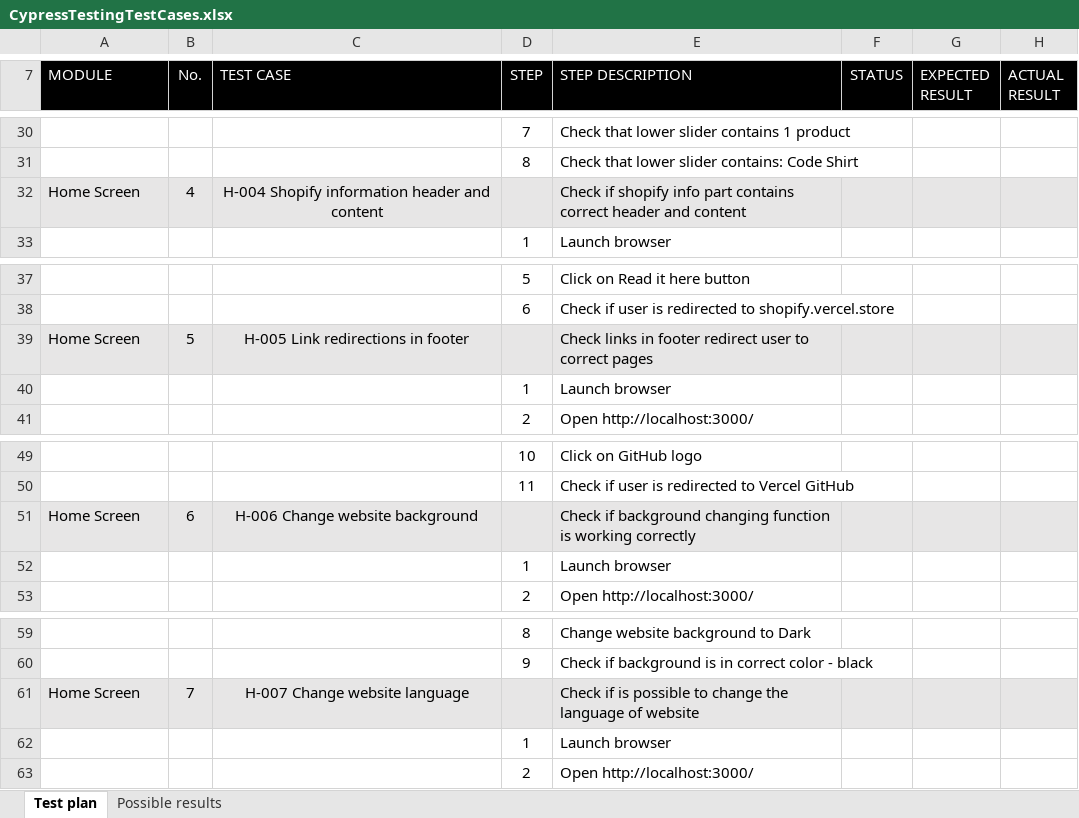
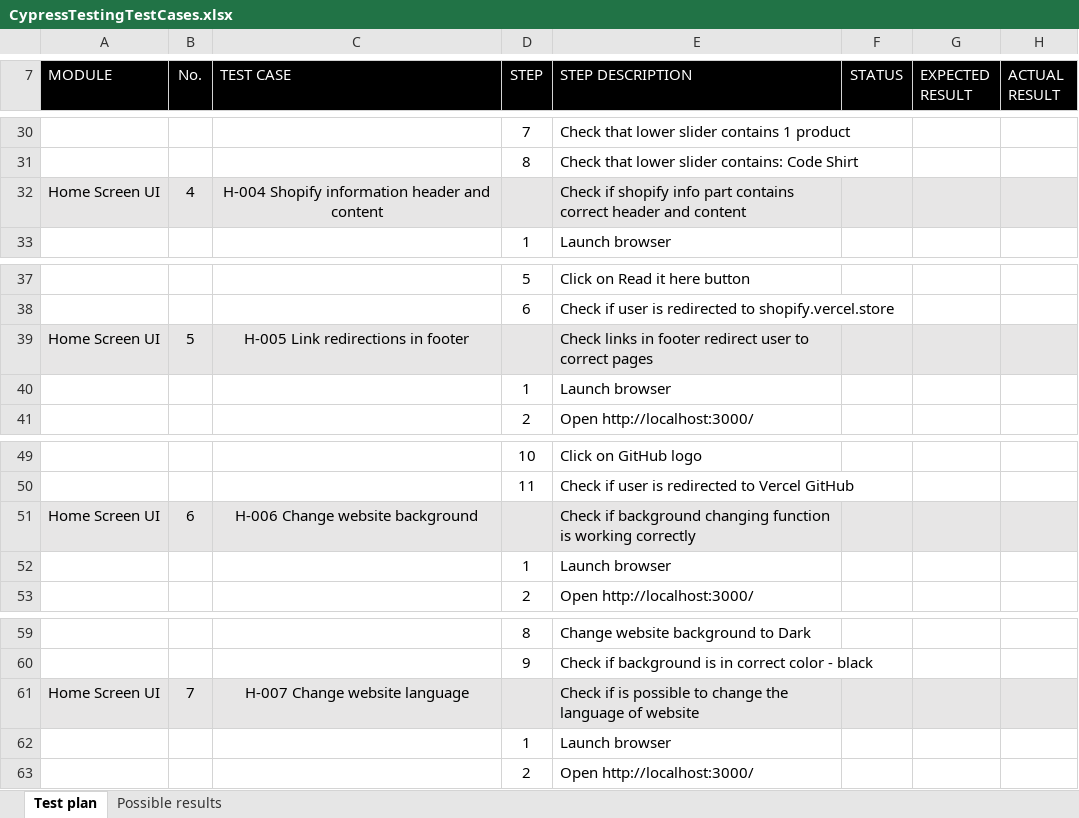
Before and after one commit to AdrianBoros1409/Shopify-Cypress-Test, an Excel workbook: CypressTestingTestCases.xlsx, sheet Test plan, drawn as a sheet; only a part is shown, gaps mark what is left out; values as stored, in another font and other column widths than the file's, no borders; conditional formats not drawn; the diff covers the shown part only; the diff names each change by its address in the sheet, - before the commit and + after, or states it on an @@ line.

Commit message:
Home UX test in progress

```diff
--- a/CypressTestingTestCases.xlsx (sheet Test plan)
+++ b/CypressTestingTestCases.xlsx (sheet Test plan)
-A32 (MODULE): Home Screen
+A32 (MODULE): Home Screen UI
-A39 (MODULE): Home Screen
+A39 (MODULE): Home Screen UI
-A51 (MODULE): Home Screen
+A51 (MODULE): Home Screen UI
-A61 (MODULE): Home Screen
+A61 (MODULE): Home Screen UI
```
Also changed, not shown: 11 added rows and 4 edited cells elsewhere in this sheet, 3 other files.
